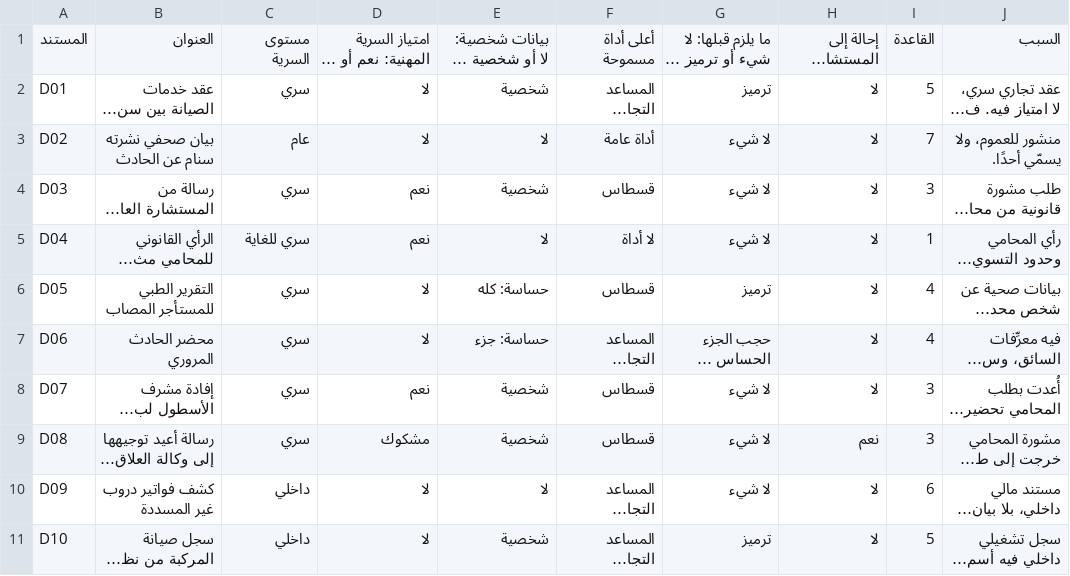
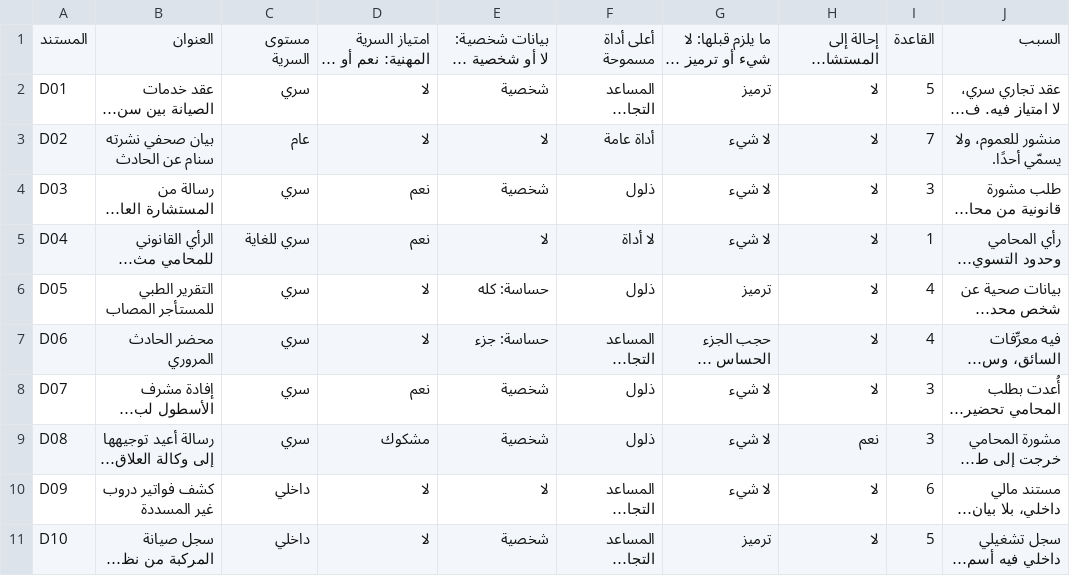
Before and after one commit to SDAIAAcademy/use-pro-204, a CSV file: labs/solutions/reference/D2_2_decisions.csv, drawn as a sheet; only a part is shown; long unchanged cells end in …; the diff names each change by its address in the sheet, - before the commit and + after, or states it on an @@ line.

```diff
--- a/labs/solutions/reference/D2_2_decisions.csv
+++ b/labs/solutions/reference/D2_2_decisions.csv
-F4: قسطاس
+F4: ذلول
-F6: قسطاس
+F6: ذلول
-F8:F9: قسطاس
+F8:F9: ذلول
```
Also changed, not shown: labs/files/register/dhalul_register_draft.csv, 28 other files.
